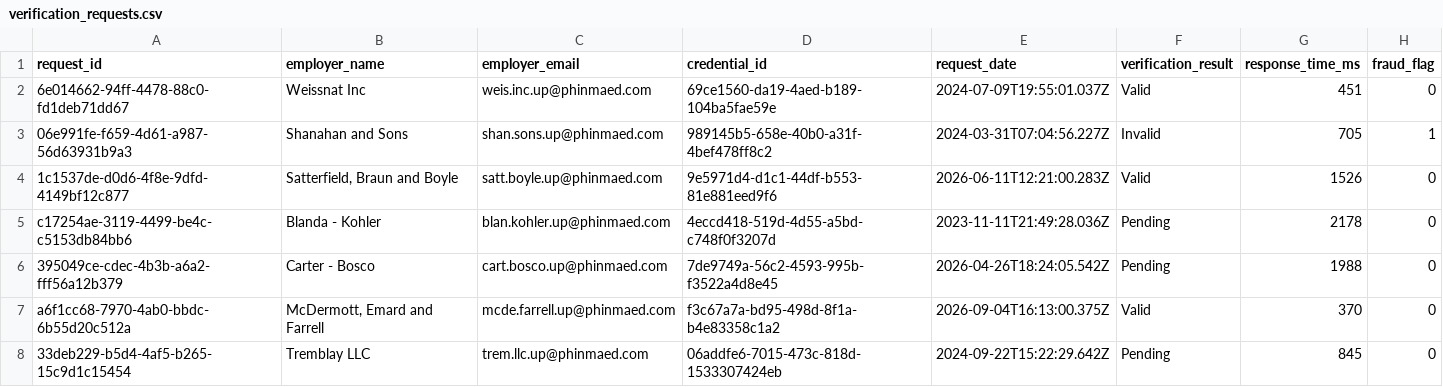
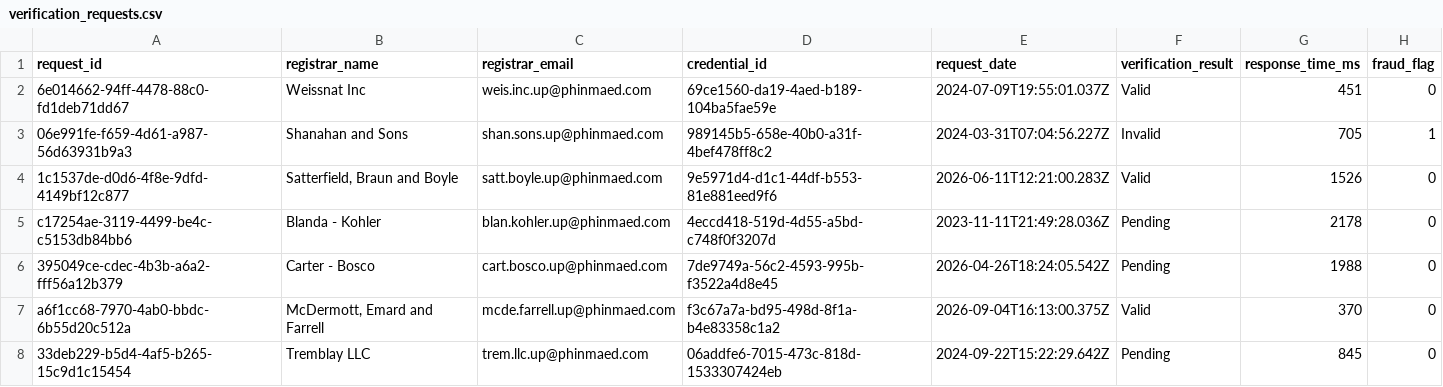
Before and after one commit to Sucrit/SACVS, a CSV file: backend/blockchain/data/verification_requests.csv, drawn as a sheet; only a part is shown.

Commit message:
employer to registrar migration

```diff
--- a/backend/blockchain/data/verification_requests.csv
+++ b/backend/blockchain/data/verification_requests.csv
@@ -1,2 +1,2 @@
-request_id,employer_name,employer_email,credential_id,request_date,verification_result,response_time_ms,fraud_flag
+request_id,registrar_name,registrar_email,credential_id,request_date,verification_result,response_time_ms,fraud_flag
 6e014662-94ff-4478-88c0-fd1deb71dd67,Weissnat Inc,weis.inc.up@phinmaed.com,69ce1560-da19-4aed-b189-104ba5fae59e,2024-07-09T19:55:01.037Z,Valid,451,0
```
Also changed, not shown: 15 other files.
